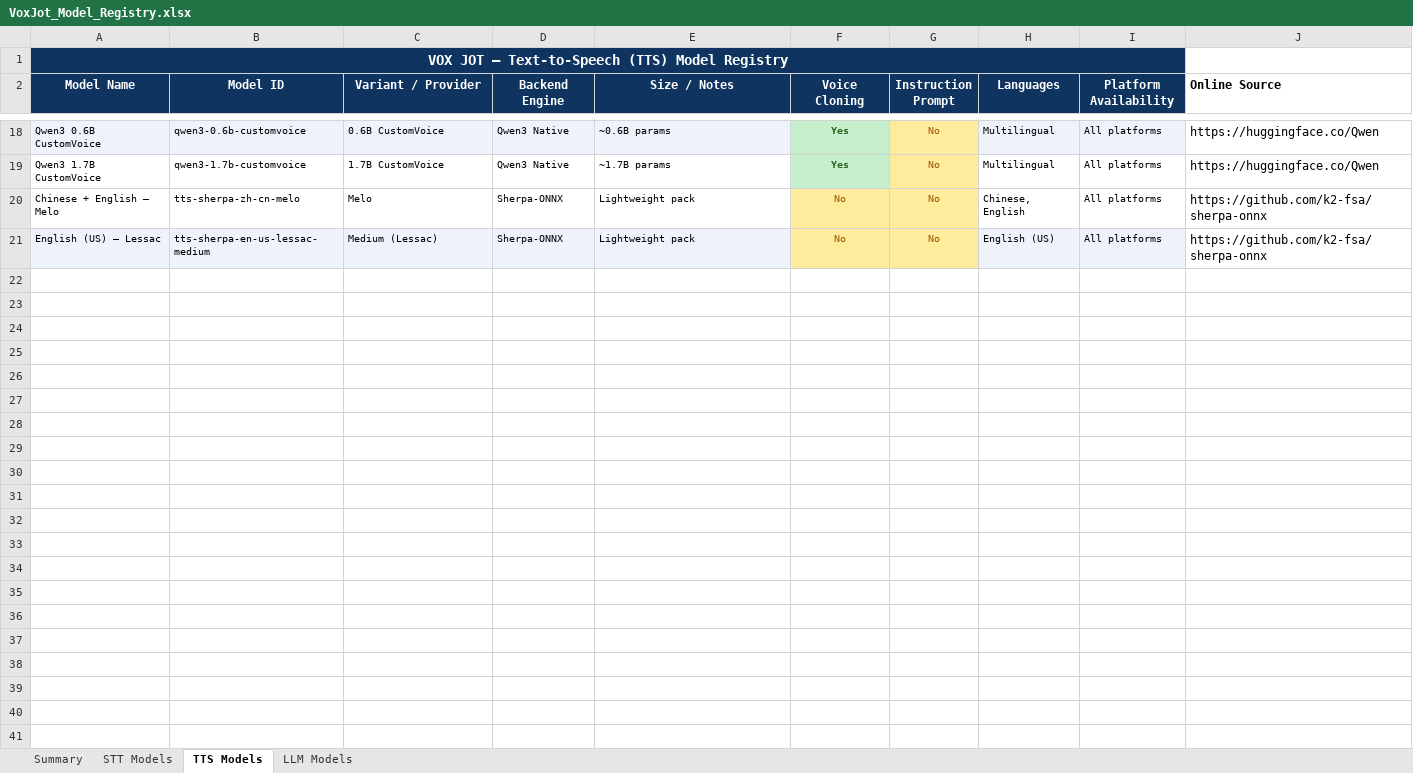
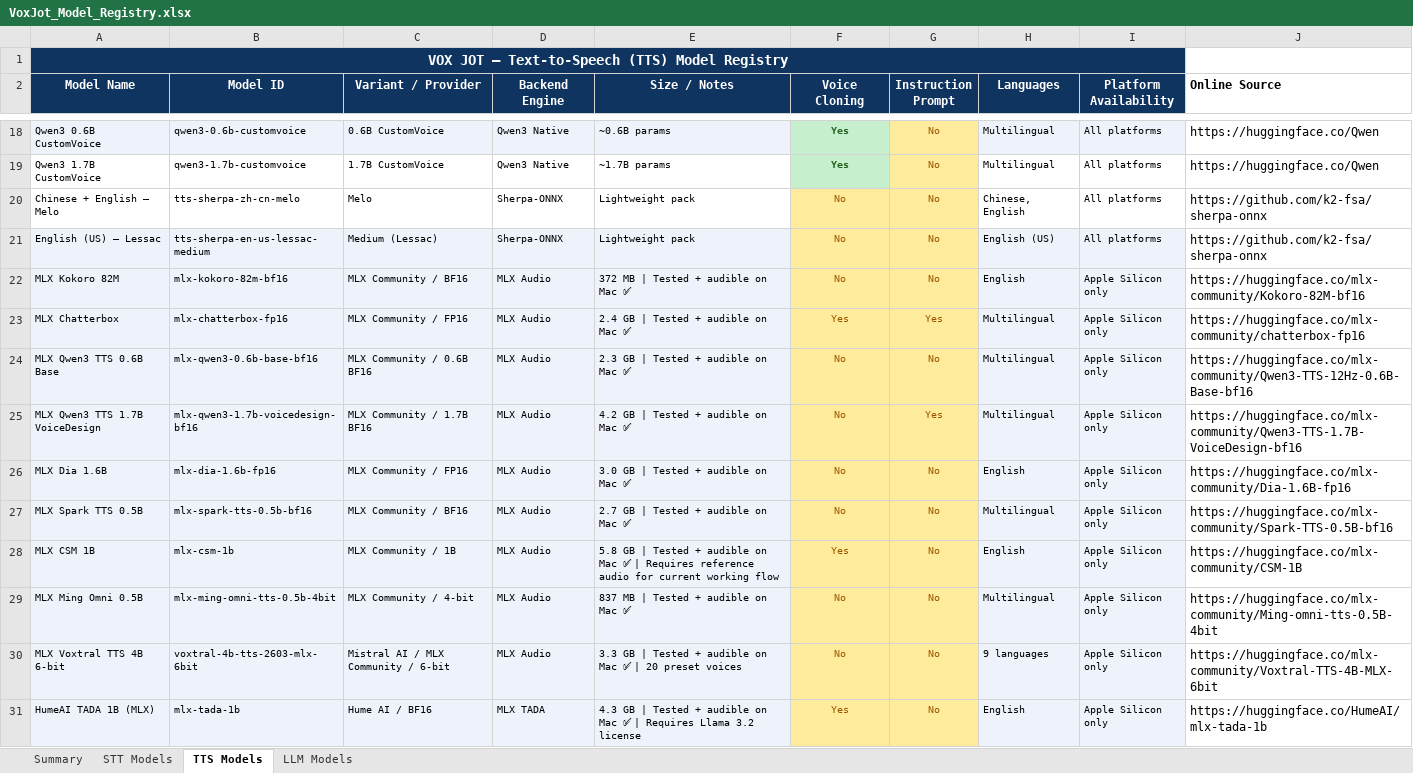
Before and after one commit to KimaniDJ11/Vox-Jot, an Excel workbook: VoxJot_Model_Registry.xlsx, sheet TTS Models, drawn as a sheet; only a part is shown, gaps mark what is left out; values as stored, in another font and other column widths than the file's, no borders; the diff names each change by its address in the sheet, - before the commit and + after, or states it on an @@ line.

Commit message:
feat: integrate MLX audio runtime for TTS and add support for custom preview text in voice presets

```diff
--- a/VoxJot_Model_Registry.xlsx (sheet TTS Models)
+++ b/VoxJot_Model_Registry.xlsx (sheet TTS Models)
+row 22: MLX Kokoro 82M | mlx-kokoro-82m-bf16 | MLX Community / BF16 | MLX Audio | 372 MB | Tested + audible on Mac ✅ | No | No | English | Apple Silicon only | https://huggingface.co/mlx-community/Kokoro-82M-bf16
+row 23: MLX Chatterbox | mlx-chatterbox-fp16 | MLX Community / FP16 | MLX Audio | 2.4 GB | Tested + audible on Mac ✅ | Yes | Yes | Multilingual | Apple Silicon only | https://huggingface.co/mlx-community/chatterbox-fp16
+row 24: MLX Qwen3 TTS 0.6B Base | mlx-qwen3-0.6b-base-bf16 | MLX Community / 0.6B BF16 | MLX Audio | 2.3 GB | Tested + audible on Mac ✅ | No | No | Multilingual | Apple Silicon only | https://huggingface.co/mlx-community/Qwen3-TTS-12Hz-0.6B-Base-bf16
+row 25: MLX Qwen3 TTS 1.7B VoiceDesign | mlx-qwen3-1.7b-voicedesign-bf16 | MLX Community / 1.7B BF16 | MLX Audio | 4.2 GB | Tested + audible on Mac ✅ | No | Yes | Multilingual | Apple Silicon only | https://huggingface.co/mlx-community/Qwen3-TTS-1.7B-VoiceDesign-bf16
+row 26: MLX Dia 1.6B | mlx-dia-1.6b-fp16 | MLX Community / FP16 | MLX Audio | 3.0 GB | Tested + audible on Mac ✅ | No | No | English | Apple Silicon only | https://huggingface.co/mlx-community/Dia-1.6B-fp16
+row 27: MLX Spark TTS 0.5B | mlx-spark-tts-0.5b-bf16 | MLX Community / BF16 | MLX Audio | 2.7 GB | Tested + audible on Mac ✅ | No | No | Multilingual | Apple Silicon only | https://huggingface.co/mlx-community/Spark-TTS-0.5B-bf16
+row 28: MLX CSM 1B | mlx-csm-1b | MLX Community / 1B | MLX Audio | 5.8 GB | Tested + audible on Mac ✅ | Requires reference audio for current working flow | Yes | No | English | Apple Silicon only | https://huggingface.co/mlx-community/CSM-1B
+row 29: MLX Ming Omni 0.5B | mlx-ming-omni-tts-0.5b-4bit | MLX Community / 4-bit | MLX Audio | 837 MB | Tested + audible on Mac ✅ | No | No | Multilingual | Apple Silicon only | https://huggingface.co/mlx-community/Ming-omni-tts-0.5B-4bit
+row 30: MLX Voxtral TTS 4B 6-bit | voxtral-4b-tts-2603-mlx-6bit | Mistral AI / MLX Community / 6-bit | MLX Audio | 3.3 GB | Tested + audible on Mac ✅ | 20 preset voices | No | No | 9 languages | Apple Silicon only | https://huggingface.co/mlx-community/Voxtral-TTS-4B-MLX-6bit
+row 31: HumeAI TADA 1B (MLX) | mlx-tada-1b | Hume AI / BF16 | MLX TADA | 4.3 GB | Tested + audible on Mac ✅ | Requires Llama 3.2 license | Yes | No | English | Apple Silicon only | https://huggingface.co/HumeAI/mlx-tada-1b
```
Also changed, not shown: sheet Summary, 21 other files.
